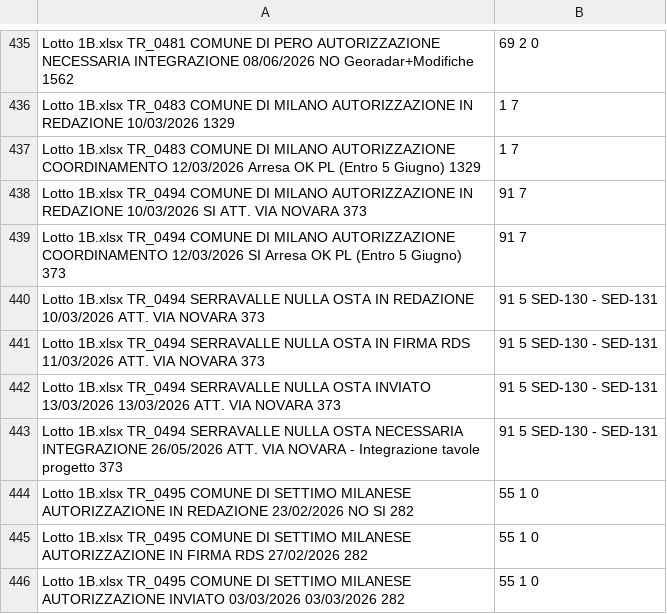
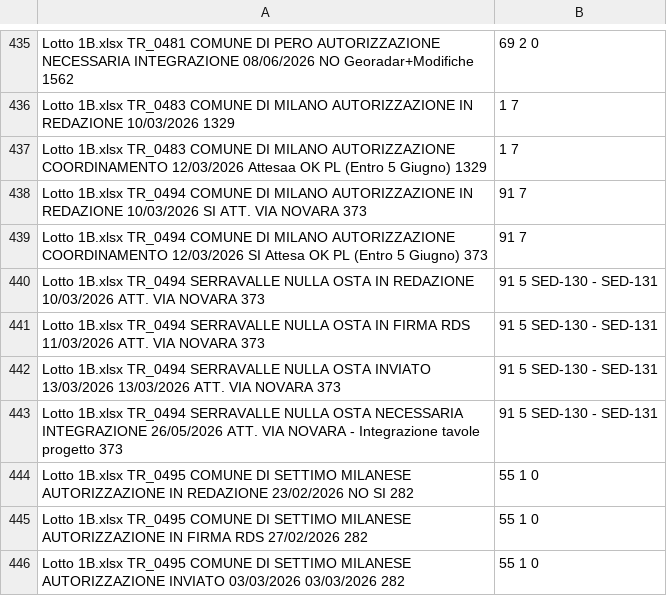
Before and after one commit to ENRI-RDS/dashboard, a CSV file: Master.csv, drawn as a sheet; only a part is shown, gaps mark what is left out.

Commit message:
Update Master.csv

```diff
--- a/Master.csv
+++ b/Master.csv
@@ -436,5 +436,5 @@ Lotto 1B.xlsx	TR_0481	COMUNE DI PERO	AUTORIZZAZIONE	NECESSARIA INTEGRAZIONE		08/
 Lotto 1B.xlsx	TR_0483	COMUNE DI MILANO	AUTORIZZAZIONE	IN REDAZIONE		10/03/2026							1329,1	7																																																	
-Lotto 1B.xlsx	TR_0483	COMUNE DI MILANO	AUTORIZZAZIONE	COORDINAMENTO		12/03/2026						Arresa OK PL (Entro 5 Giugno)	1329,1	7																																																	
+Lotto 1B.xlsx	TR_0483	COMUNE DI MILANO	AUTORIZZAZIONE	COORDINAMENTO		12/03/2026						Attesaa OK PL (Entro 5 Giugno)	1329,1	7																																																	
 Lotto 1B.xlsx	TR_0494	COMUNE DI MILANO	AUTORIZZAZIONE	IN REDAZIONE		10/03/2026		SI				ATT. VIA NOVARA	373,91	7																																																	
-Lotto 1B.xlsx	TR_0494	COMUNE DI MILANO	AUTORIZZAZIONE	COORDINAMENTO		12/03/2026		SI				Arresa OK PL (Entro 5 Giugno)	373,91	7																																																	
+Lotto 1B.xlsx	TR_0494	COMUNE DI MILANO	AUTORIZZAZIONE	COORDINAMENTO		12/03/2026		SI				Attesa OK PL (Entro 5 Giugno)	373,91	7																																																	
 Lotto 1B.xlsx	TR_0494	SERRAVALLE	NULLA OSTA	IN REDAZIONE		10/03/2026						ATT. VIA NOVARA	373,91	5	SED-130 - SED-131																																																
```
